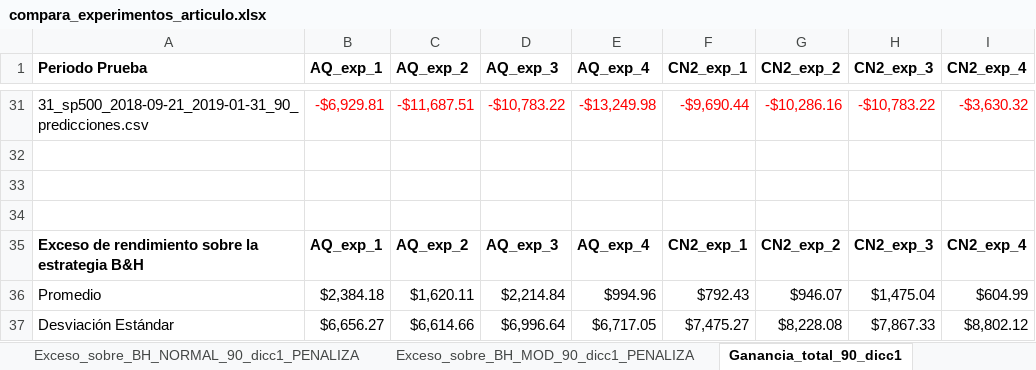
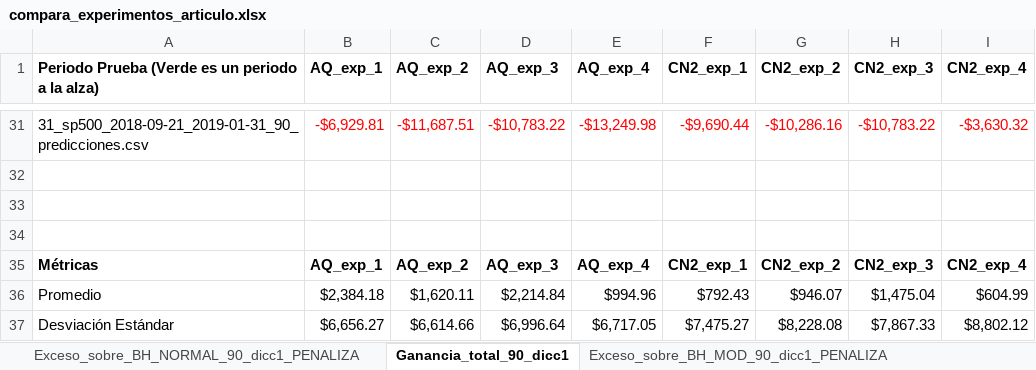
Before and after one commit to davidrmh/Thesis, an Excel workbook: experimentos/compara_experimentos_articulo.xlsx, sheet Ganancia_total_90_dicc1, drawn as a sheet; only a part is shown, gaps mark what is left out; values as stored, in another font and other column widths than the file's, no borders; the diff covers the shown part only; the diff names each change by its address in the sheet, - before the commit and + after, or states it on an @@ line.

```diff
--- a/experimentos/compara_experimentos_articulo.xlsx (sheet Ganancia_total_90_dicc1)
+++ b/experimentos/compara_experimentos_articulo.xlsx (sheet Ganancia_total_90_dicc1)
@@ sheet tab order changed: Exceso_sobre_BH_NORMAL_90_dicc1_PENALIZA | Ganancia_total_90_dicc1 | Exceso_sobre_BH_MOD_90_dicc1_PENALIZA @@
-A1: Periodo Prueba
+A1: Periodo Prueba (Verde es un periodo a la alza)
-A35: Exceso de rendimiento sobre la estrategia B&H
+A35: Métricas
```
Also changed, not shown: 24 added rows and cell formats elsewhere in this sheet, sheet Exceso_sobre_BH_NORMAL_90_dicc1_PENALIZA, sheet Exceso_sobre_BH_MOD_90_dicc1_PENALIZA, experimentos/comparacion_experimentos.xlsx.
